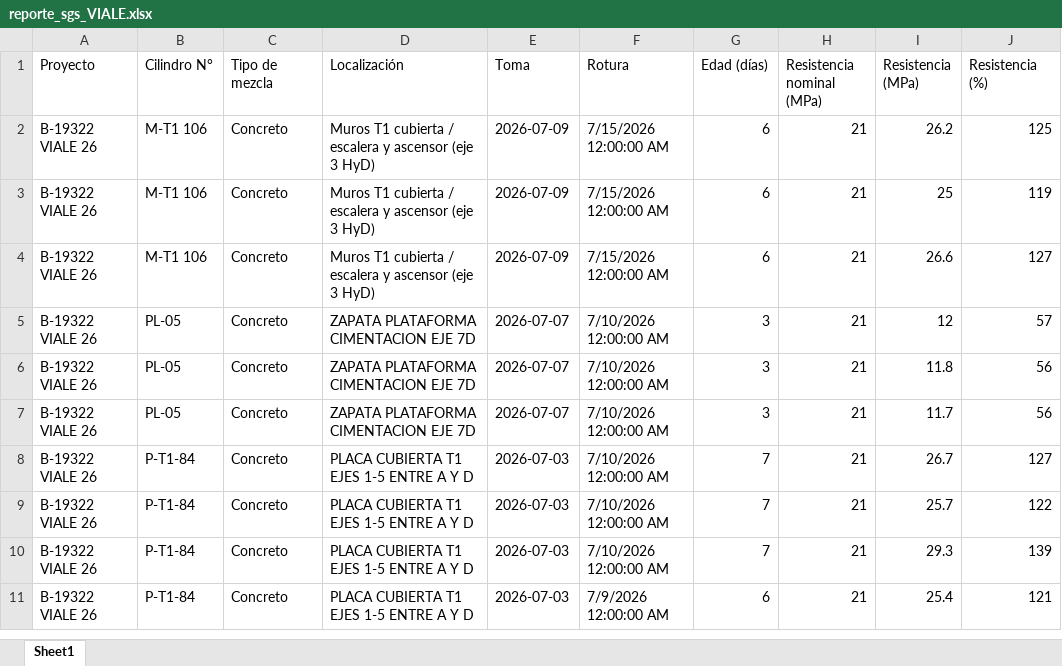
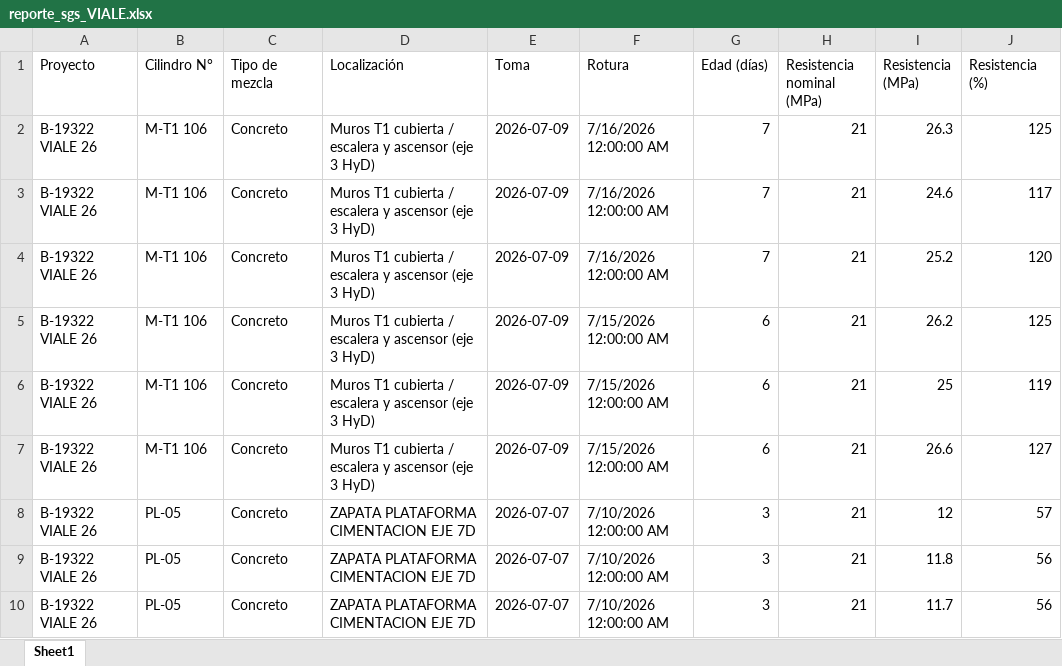
Before and after one commit to cpulgarinIngeurbe/1DespliegueConcretos, an Excel workbook: DatosTransformados/reporte_sgs_VIALE.xlsx, sheet Sheet1, drawn as a sheet; only a part is shown; the shorter side is filled out with more unchanged rows; values as stored, in another font and other column widths than the file's, no borders; the diff names each change by its address in the sheet, - before the commit and + after, or states it on an @@ line.

```diff
--- a/DatosTransformados/reporte_sgs_VIALE.xlsx (sheet Sheet1)
+++ b/DatosTransformados/reporte_sgs_VIALE.xlsx (sheet Sheet1)
+row 2: B-19322 VIALE 26 | M-T1 106 | Concreto | Muros T1 cubierta / escalera y ascensor (eje 3 HyD) | 2026-07-09 | 7/16/2026 12:00:00 AM | 7 | 21 | 26.3 | 125
+row 3: B-19322 VIALE 26 | M-T1 106 | Concreto | Muros T1 cubierta / escalera y ascensor (eje 3 HyD) | 2026-07-09 | 7/16/2026 12:00:00 AM | 7 | 21 | 24.6 | 117
+row 4: B-19322 VIALE 26 | M-T1 106 | Concreto | Muros T1 cubierta / escalera y ascensor (eje 3 HyD) | 2026-07-09 | 7/16/2026 12:00:00 AM | 7 | 21 | 25.2 | 120
```
Also changed, not shown: DatosTransformados/reporte_sgs_NATIVA.xlsx.
